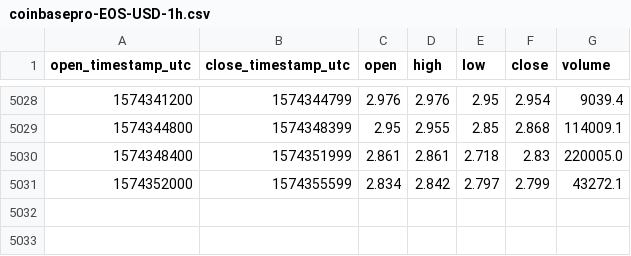
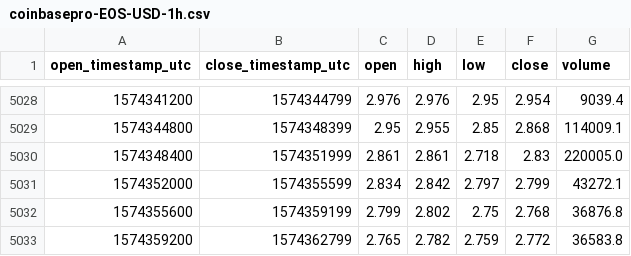
Before and after one commit to cryptobigbro/coinbasepro-EOS-USD, a CSV file: coinbasepro-EOS-USD-1h.csv, drawn as a sheet; only a part is shown, gaps mark what is left out.

Commit message:
Update OHLCV data.

```diff
--- a/coinbasepro-EOS-USD-1h.csv
+++ b/coinbasepro-EOS-USD-1h.csv
@@ -5031 +5031,3 @@ open_timestamp_utc,close_timestamp_utc,open,high,low,close,volume
 1574352000,1574355599,2.834,2.842,2.797,2.799,43272.1
+1574355600,1574359199,2.799,2.802,2.75,2.768,36876.8
+1574359200,1574362799,2.765,2.782,2.759,2.772,36583.8
```
